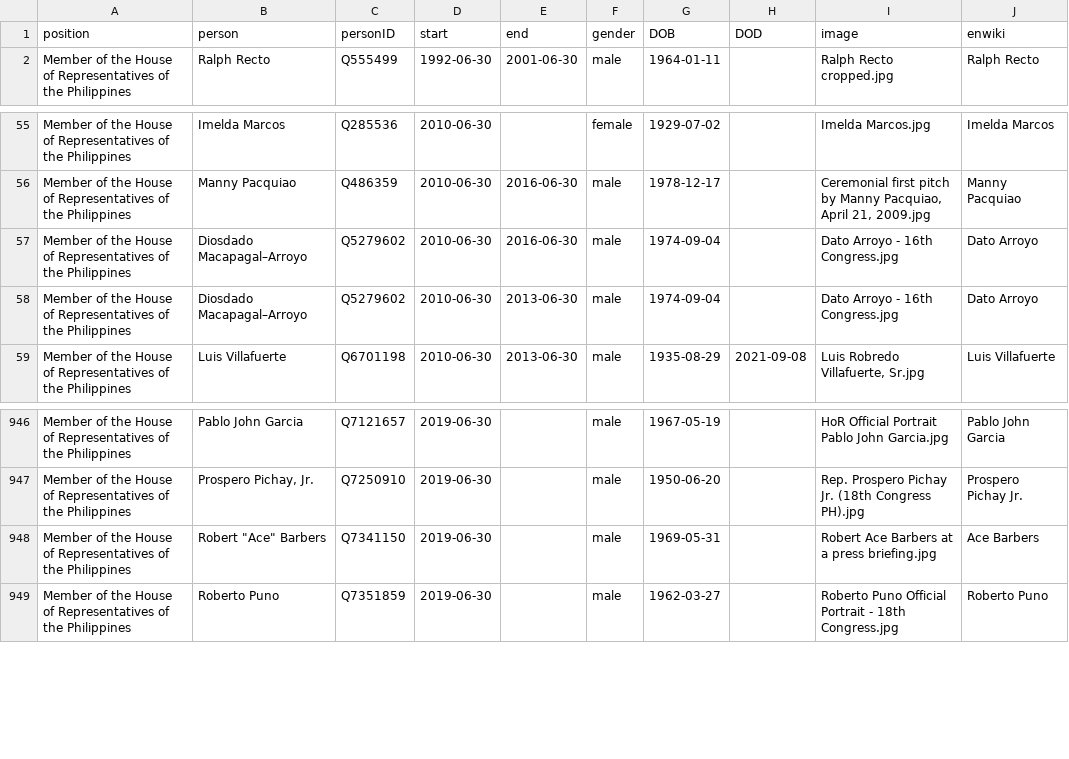
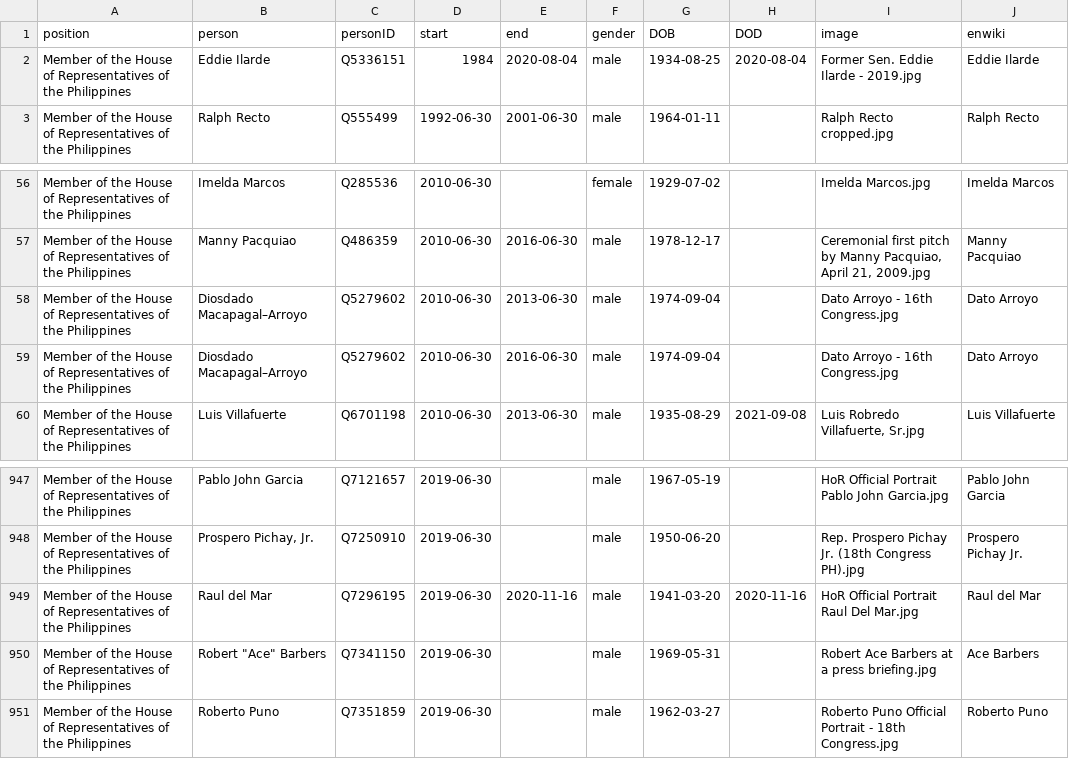
Before and after one commit to every-politician-scrapers/philippines-ministers, a CSV file: html/legislators.csv, drawn as a sheet; only a part is shown, gaps mark what is left out.

Commit message:
PCB update

```diff
--- a/html/legislators.csv
+++ b/html/legislators.csv
@@ -1,2 +1,3 @@
 position,person,personID,start,end,gender,DOB,DOD,image,enwiki
+Member of the House of Representatives of the Philippines,Eddie Ilarde,Q5336151,1984,2020-08-04,male,1934-08-25,2020-08-04,Former Sen. Eddie Ilarde - 2019.jpg,Eddie Ilarde
 Member of the House of Representatives of the Philippines,Ralph Recto,Q555499,1992-06-30,2001-06-30,male,1964-01-11,,Ralph Recto cropped.jpg,Ralph Recto
@@ -56,4 +57,4 @@ Member of the House of Representatives of the Philippines,Imelda Marcos,Q285536,
 Member of the House of Representatives of the Philippines,Manny Pacquiao,Q486359,2010-06-30,2016-06-30,male,1978-12-17,,"Ceremonial first pitch by Manny Pacquiao, April 21, 2009.jpg",Manny Pacquiao
+Member of the House of Representatives of the Philippines,Diosdado Macapagal–Arroyo,Q5279602,2010-06-30,2013-06-30,male,1974-09-04,,Dato Arroyo - 16th Congress.jpg,Dato Arroyo
 Member of the House of Representatives of the Philippines,Diosdado Macapagal–Arroyo,Q5279602,2010-06-30,2016-06-30,male,1974-09-04,,Dato Arroyo - 16th Congress.jpg,Dato Arroyo
-Member of the House of Representatives of the Philippines,Diosdado Macapagal–Arroyo,Q5279602,2010-06-30,2013-06-30,male,1974-09-04,,Dato Arroyo - 16th Congress.jpg,Dato Arroyo
 Member of the House of Representatives of the Philippines,Luis Villafuerte,Q6701198,2010-06-30,2013-06-30,male,1935-08-29,2021-09-08,"Luis Robredo Villafuerte, Sr.jpg",Luis Villafuerte
@@ -947,2 +948,3 @@ Member of the House of Representatives of the Philippines,Pablo John Garcia,Q712
 Member of the House of Representatives of the Philippines,"Prospero Pichay, Jr.",Q7250910,2019-06-30,,male,1950-06-20,,Rep. Prospero Pichay Jr. (18th Congress PH).jpg,Prospero Pichay Jr.
+Member of the House of Representatives of the Philippines,Raul del Mar,Q7296195,2019-06-30,2020-11-16,male,1941-03-20,2020-11-16,HoR Official Portrait Raul Del Mar.jpg,Raul del Mar
 Member of the House of Representatives of the Philippines,"Robert ""Ace"" Barbers",Q7341150,2019-06-30,,male,1969-05-31,,Robert Ace Barbers at a press briefing.jpg,Ace Barbers
```
